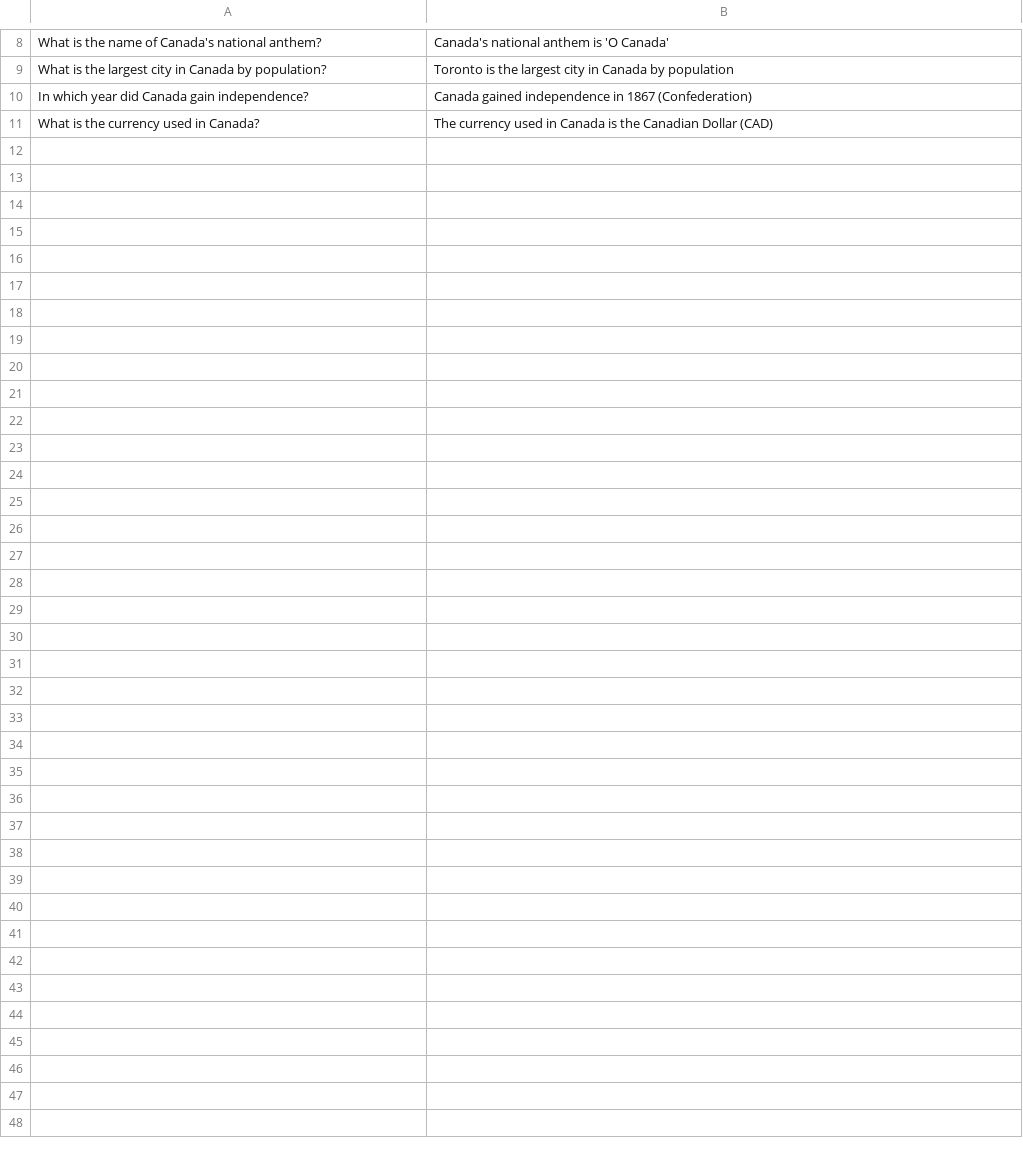
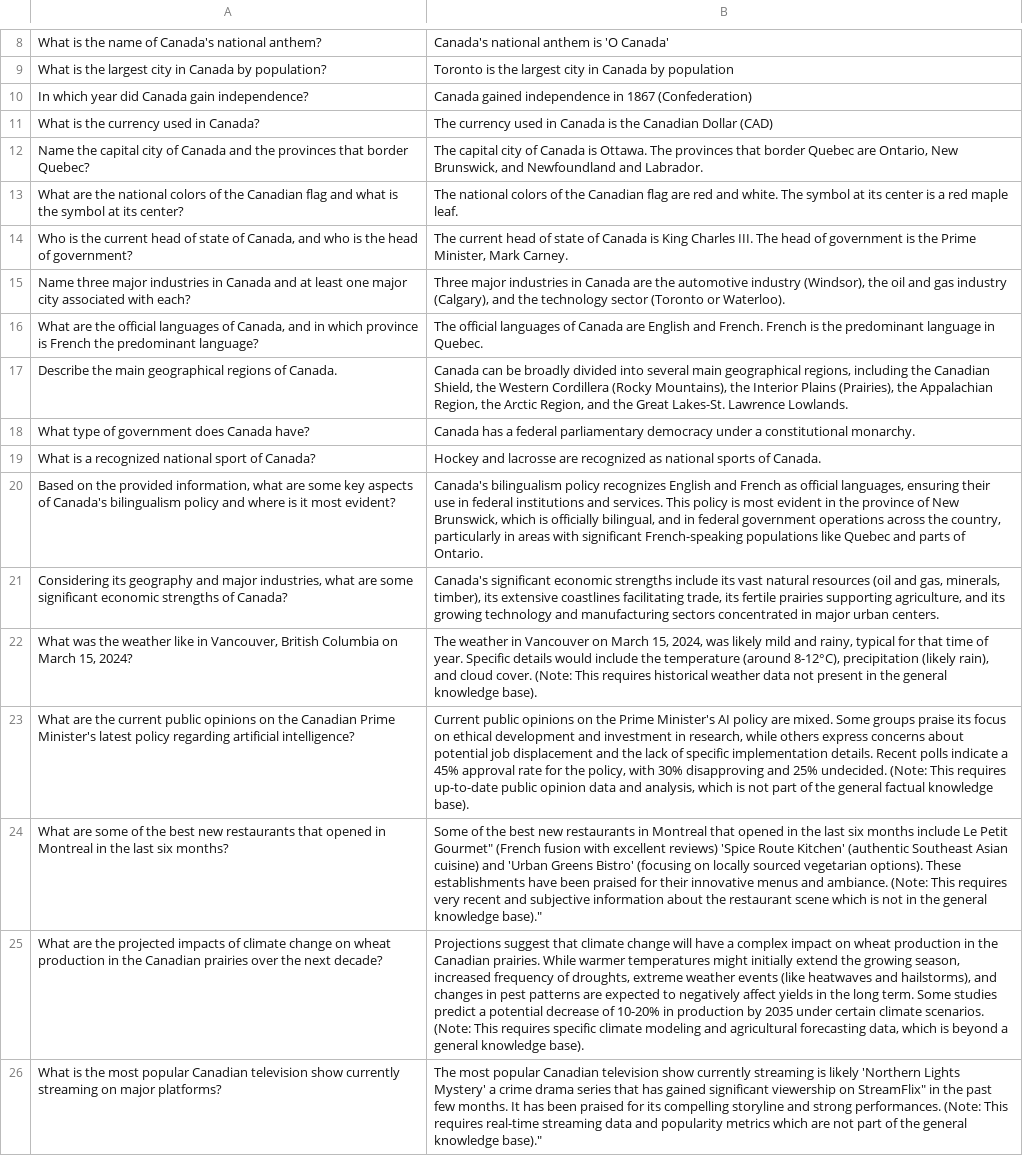
Before and after one commit to ShanKonduru/rag-ragas-py, a CSV file: inputs/about_canada_q&a.csv, drawn as a sheet; only a part is shown, gaps mark what is left out; the diff names each change by its address in the sheet, - before the commit and + after, or states it on an @@ line.

```diff
--- a/inputs/about_canada_q&a.csv
+++ b/inputs/about_canada_q&a.csv
+row 12: Name the capital city of Canada and the provinces that border Quebec? | The capital city of Canada is Ottawa. The provinces that border Quebec are Ontario, New Brunswick, and Newfoundland and Labrador.
+row 13: What are the national colors of the Canadian flag and what is the symbol at its center? | The national colors of the Canadian flag are red and white. The symbol at its center is a red maple leaf.
+row 14: Who is the current head of state of Canada, and who is the head of government? | The current head of state of Canada is King Charles III. The head of government is the Prime Minister, Mark Carney.
+row 15: Name three major industries in Canada and at least one major city associated with each? | Three major industries in Canada are the automotive industry (Windsor), the oil and gas industry (Calgary), and the technology sector (Toronto or Waterloo).
+row 16: What are the official languages of Canada, and in which province is French the predominant language? | The official languages of Canada are English and French. French is the predominant language in Quebec.
+row 17: Describe the main geographical regions of Canada. | Canada can be broadly divided into several main geographical regions, including the Canadian Shield, the Western Cordillera (Rocky Mountains), the Interior Plains (Prairies), the Appalachian Region, the Arctic Region, and the Great Lakes-St. Lawrence Lowlands.
+row 18: What type of government does Canada have? | Canada has a federal parliamentary democracy under a constitutional monarchy.
+row 19: What is a recognized national sport of Canada? | Hockey and lacrosse are recognized as national sports of Canada.
+row 20: Based on the provided information, what are some key aspects of Canada's bilingualism policy and where is it most evident? | Canada's bilingualism policy recognizes English and French as official languages, ensuring their use in federal institutions and services. This policy is most evident in the province of New Brunswick, which is officially bilingual, and in federal government operations across the country, particularly in areas with significant French-speaking populations like Quebec and parts of Ontario.
+row 21: Considering its geography and major industries, what are some significant economic strengths of Canada? | Canada's significant economic strengths include its vast natural resources (oil and gas, minerals, timber), its extensive coastlines facilitating trade, its fertile prairies supporting agriculture, and its growing technology and manufacturing sectors concentrated in major urban centers.
+row 22: What was the weather like in Vancouver, British Columbia on March 15, 2024? | The weather in Vancouver on March 15, 2024, was likely mild and rainy, typical for that time of year. Specific details would include the temperature (around 8-12°C), precipitation (likely rain), and cloud cover. (Note: This requires historical weather data not present in the general knowledge base).
+row 23: What are the current public opinions on the Canadian Prime Minister's latest policy regarding artificial intelligence? | Current public opinions on the Prime Minister's AI policy are mixed. Some groups praise its focus on ethical development and investment in research, while others express concerns about potential job displacement and the lack of specific implementation details. Recent polls indicate a 45% approval rate for the policy, with 30% disapproving and 25% undecided. (Note: This requires up-to-date public opinion data and analysis, which is not part of the general factual knowledge base).
+row 24: What are some of the best new restaurants that opened in Montreal in the last six months? | Some of the best new restaurants in Montreal that opened in the last six months include Le Petit Gourmet" (French fusion with excellent reviews) 'Spice Route Kitchen' (authentic Southeast Asian cuisine) and 'Urban Greens Bistro' (focusing on locally sourced vegetarian options). These establishments have been praised for their innovative menus and ambiance. (Note: This requires very recent and subjective information about the restaurant scene which is not in the general knowledge base)."
+row 25: What are the projected impacts of climate change on wheat production in the Canadian prairies over the next decade? | Projections suggest that climate change will have a complex impact on wheat production in the Canadian prairies. While warmer temperatures might initially extend the growing season, increased frequency of droughts, extreme weather events (like heatwaves and hailstorms), and changes in pest patterns are expected to negatively affect yields in the long term. Some studies predict a potential decrease of 10-20% in production by 2035 under certain climate scenarios. (Note: This requires specific climate modeling and agricultural forecasting data, which is beyond a general knowledge base).
+row 26: What is the most popular Canadian television show currently streaming on major platforms? | The most popular Canadian television show currently streaming is likely 'Northern Lights Mystery' a crime drama series that has gained significant viewership on StreamFlix" in the past few months. It has been praised for its compelling storyline and strong performances. (Note: This requires real-time streaming data and popularity metrics which are not part of the general knowledge base)."
```
Also changed, not shown: 12 other files.
